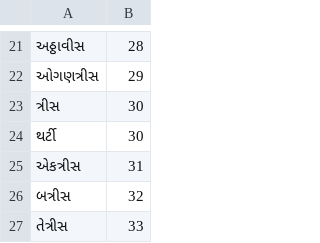
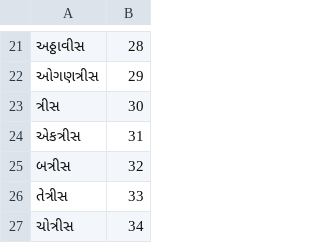
Before and after one commit to haridassaiprakash/indic-punct, a TSV file: src/inverse_text_normalization/gu/data/numbers/tens.tsv, drawn as a sheet; only a part is shown, gaps mark what is left out; the shorter side is filled out with more unchanged rows; the diff names each change by its address in the sheet, - before the commit and + after, or states it on an @@ line.

```diff
--- a/src/inverse_text_normalization/gu/data/numbers/tens.tsv
+++ b/src/inverse_text_normalization/gu/data/numbers/tens.tsv
-row 24: થર્ટી | 30
```
Also changed, not shown: 2 other files.
